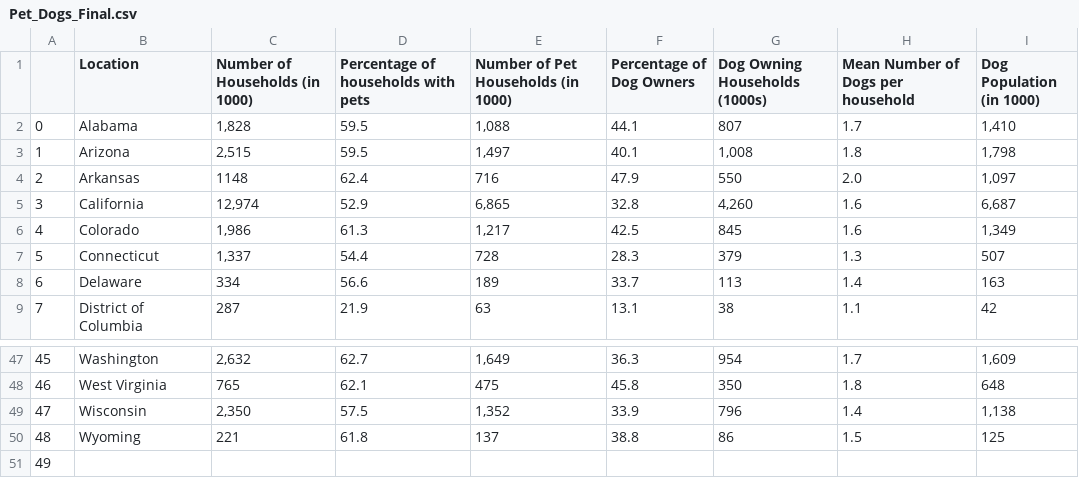
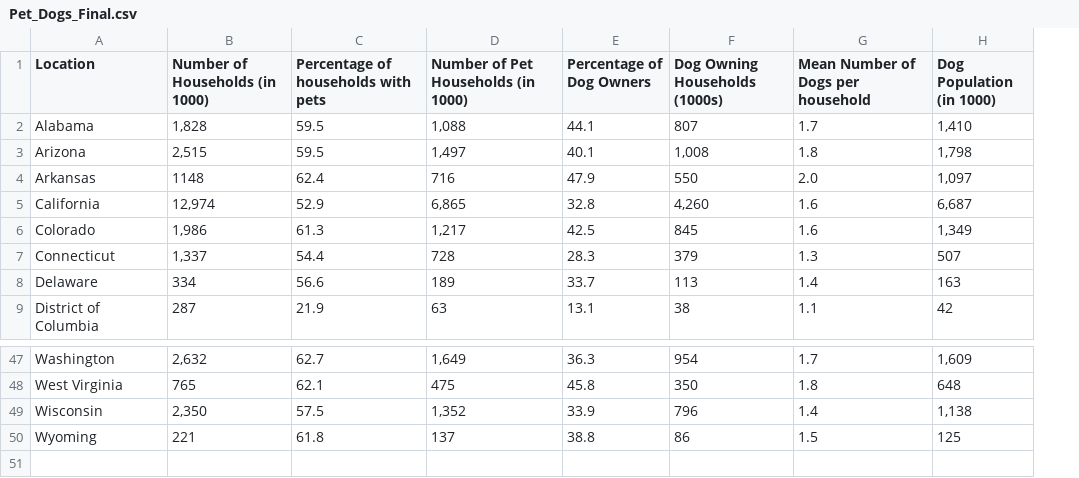
Before and after one commit to DeniseMcK9210/Animal-Adoption, a CSV file: Data/Pet_Dogs_Final.csv, drawn as a sheet; only a part is shown, gaps mark what is left out; the diff names each change by its address in the sheet, - before the commit and + after, or states it on an @@ line.

```diff
--- a/Data/Pet_Dogs_Final.csv
+++ b/Data/Pet_Dogs_Final.csv
-column A, rows 2-9: 0 | 1 | 2 | 3 | 4 | 5 | 6 | 7; rows 47-50: 45 | 46 | 47 | 48
-row 51: 49
```
Also changed, not shown: Data/AAC_Found_Final.csv, 1 other file.
